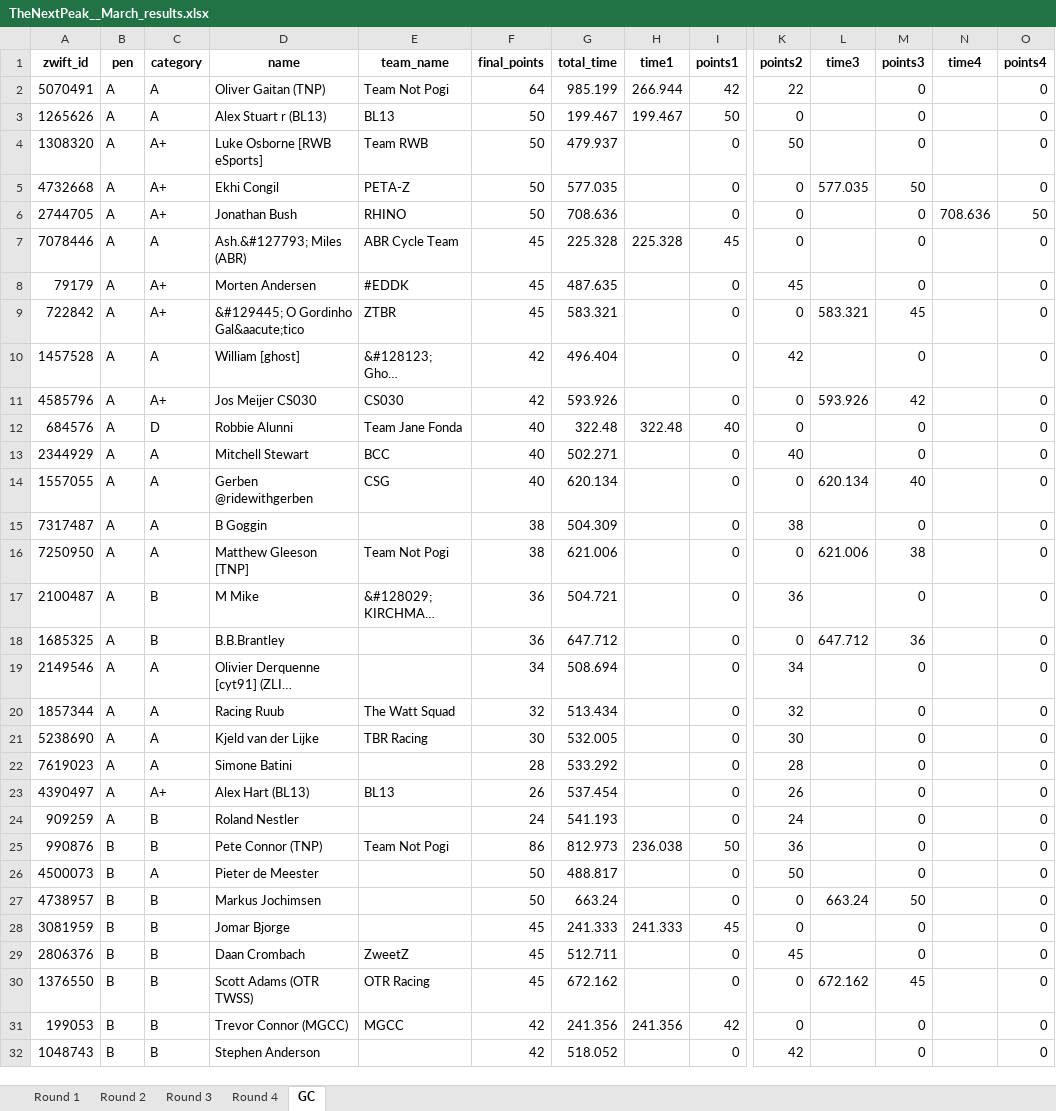
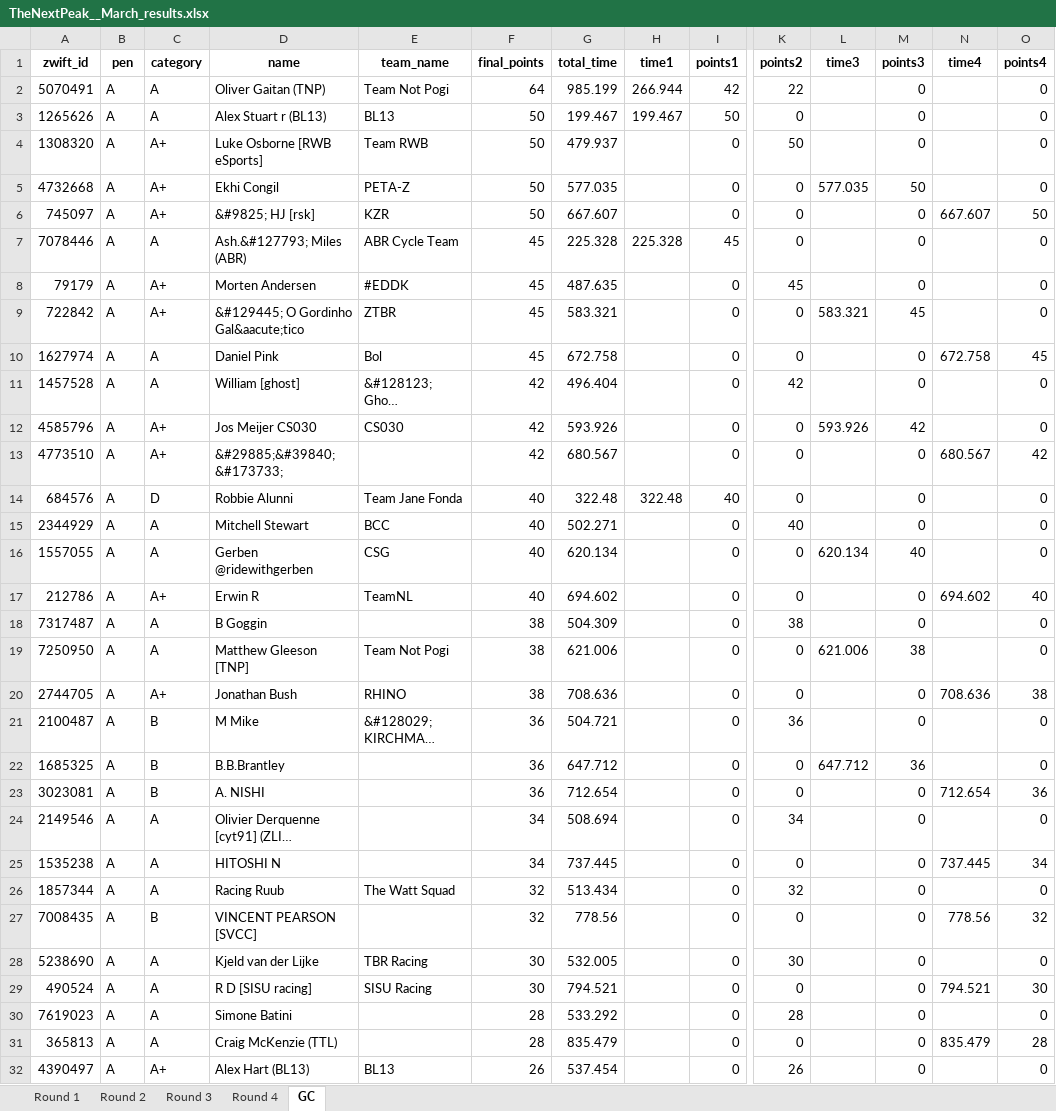
Before and after one commit to gleesonm1/TNP_results, an Excel workbook: TheNextPeak/TheNextPeak__March_results.xlsx, sheet GC, drawn as a sheet; only a part is shown, gaps mark what is left out; the shorter side is filled out with more unchanged rows; long unchanged cells end in …; values as stored, in another font and other column widths than the file's, no borders; rows hold the shown columns only; the diff covers the shown part only; the diff names each change by its address in the sheet, - before the commit and + after, or states it on an @@ line.

```diff
--- a/TheNextPeak/TheNextPeak__March_results.xlsx (sheet GC)
+++ b/TheNextPeak/TheNextPeak__March_results.xlsx (sheet GC)
-A6 (zwift_id): 2744705
+A6 (zwift_id): 745097
-D6 (name): Jonathan Bush
+D6 (name): &#9825; HJ [rsk]
-E6 (team_name): RHINO
+E6 (team_name): KZR
-G6 (total_time): 708.636
+G6 (total_time): 667.607
-N6 (time4): 708.636
+N6 (time4): 667.607
+row 10: 1627974 | A | A | Daniel Pink | Bol | 45 | 672.758 |  | 0 | 0 |  | 0 | 672.758 | 45
+row 13: 4773510 | A | A+ | &#29885;&#39840; &#173733; |  | 42 | 680.567 |  | 0 | 0 |  | 0 | 680.567 | 42
+row 17: 212786 | A | A+ | Erwin R | TeamNL | 40 | 694.602 |  | 0 | 0 |  | 0 | 694.602 | 40
+row 20: 2744705 | A | A+ | Jonathan Bush | RHINO | 38 | 708.636 |  | 0 | 0 |  | 0 | 708.636 | 38
+row 23: 3023081 | A | B | A. NISHI |  | 36 | 712.654 |  | 0 | 0 |  | 0 | 712.654 | 36
+row 25: 1535238 | A | A | HITOSHI N |  | 34 | 737.445 |  | 0 | 0 |  | 0 | 737.445 | 34
+row 27: 7008435 | A | B | VINCENT PEARSON [SVCC] |  | 32 | 778.56 |  | 0 | 0 |  | 0 | 778.56 | 32
+row 29: 490524 | A | A | R D [SISU racing] | SISU Racing | 30 | 794.521 |  | 0 | 0 |  | 0 | 794.521 | 30
+row 31: 365813 | A | A | Craig McKenzie (TTL) |  | 28 | 835.479 |  | 0 | 0 |  | 0 | 835.479 | 28
```
Also changed, not shown: 11 added rows elsewhere in this sheet, sheet Round 4, sheet Round 2, sheet Round 1, sheet Round 3, 2 other files.
